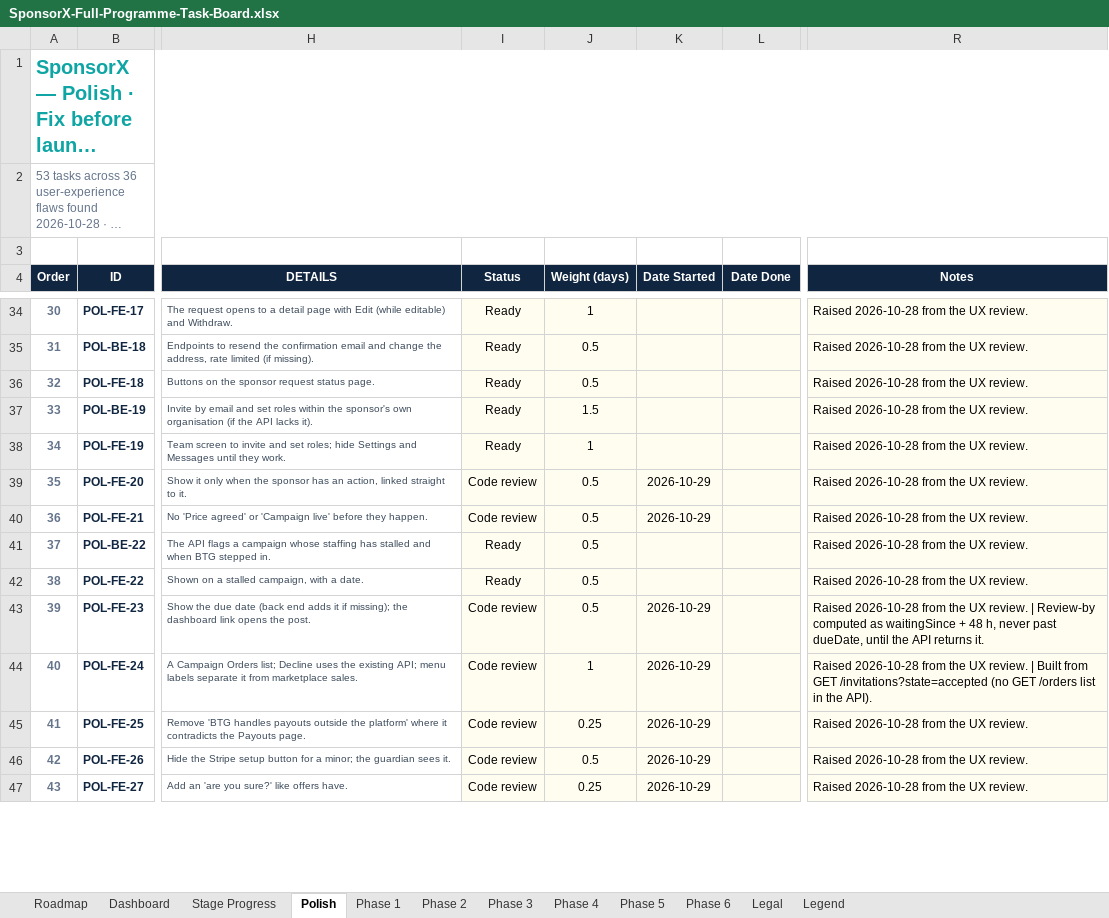
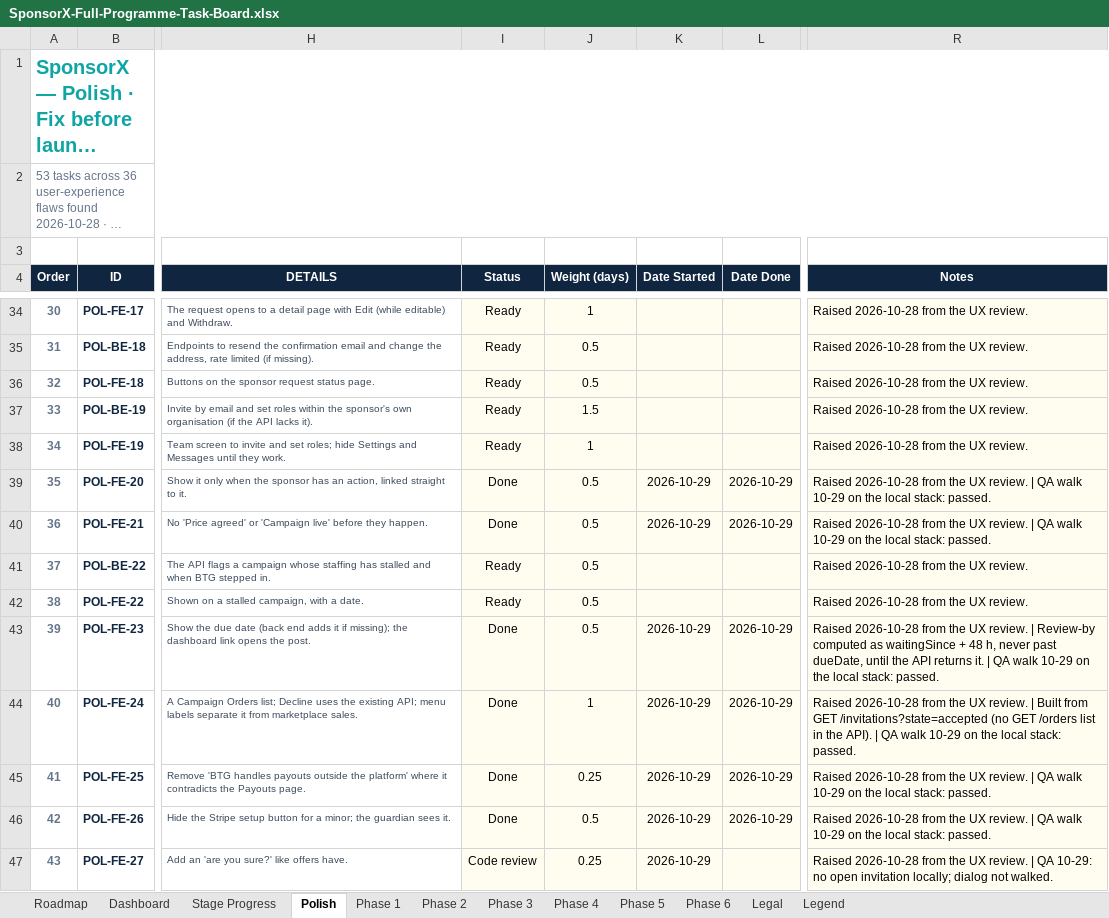
Before and after one commit to BTG-Sports/sponsorX_dev, an Excel workbook: Claude outputs/SponsorX-Full-Programme-Task-Board.xlsx, sheet Polish, drawn as a sheet; only a part is shown, gaps mark what is left out; long unchanged cells end in …; values as stored, in another font and other column widths than the file's, no borders; conditional formats not drawn; the diff covers the shown part only; the diff names each change by its address in the sheet, - before the commit and + after, or states it on an @@ line.

```diff
--- a/Claude outputs/SponsorX-Full-Programme-Task-Board.xlsx (sheet Polish)
+++ b/Claude outputs/SponsorX-Full-Programme-Task-Board.xlsx (sheet Polish)
-I39:I40 (Status): Code review
+I39:I40 (Status): Done
-L39:L40 (Date Done): (empty)
+L39:L40 (Date Done): 2026-10-29
-R39:R40 (Notes): …UX review.
+R39:R40 (Notes): …UX review. | QA walk 10-29 on the local stack: passed.
-I43:I46 (Status): Code review
+I43:I46 (Status): Done
-L43:L46 (Date Done): (empty)
+L43:L46 (Date Done): 2026-10-29
-R43 (Notes): …returns it.
+R43 (Notes): …returns it. | QA walk 10-29 on the local stack: passed.
-R44 (Notes): …the API).
+R44 (Notes): …the API). | QA walk 10-29 on the local stack: passed.
-R45:R46 (Notes): …UX review.
+R45:R46 (Notes): …UX review. | QA walk 10-29 on the local stack: passed.
-R47 (Notes): …UX review.
+R47 (Notes): …UX review. | QA 10-29: no open invitation locally; dialog not walked.
```
Also changed, not shown: 19 edited cells elsewhere in this sheet, sheet Phase 1, 1 other file.
